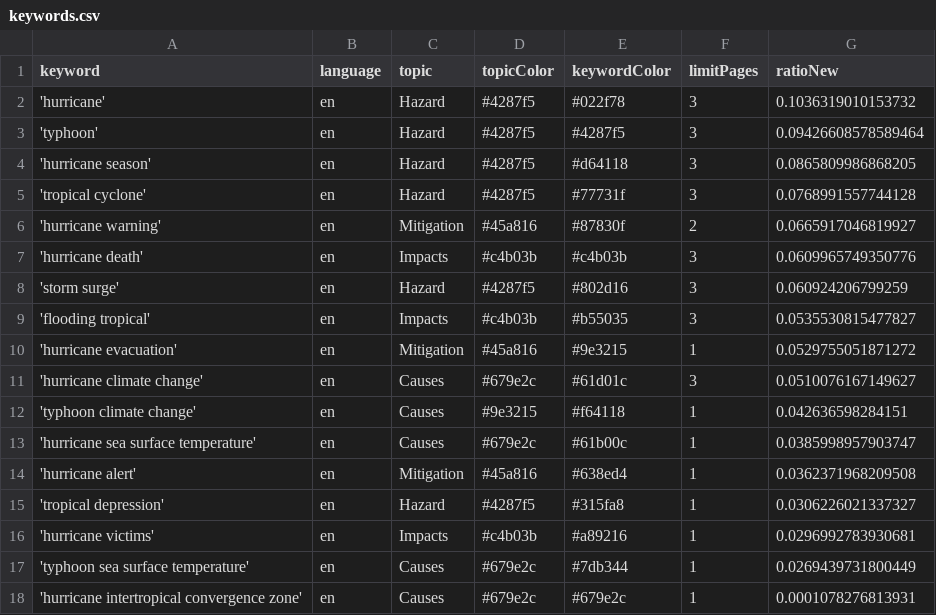
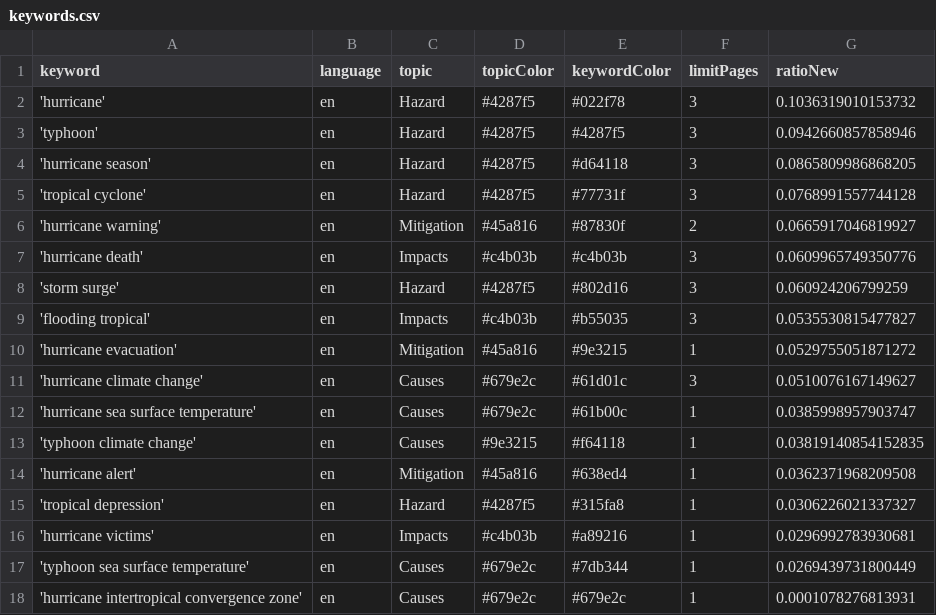
Before and after one commit to jens-news/hurricaneIsComing, a CSV file: keywords.csv, drawn as a sheet.

Commit message:
Commit from GitHub Actions (harvest:0.0)

```diff
--- a/keywords.csv
+++ b/keywords.csv
@@ -2,3 +2,3 @@ keyword,language,topic,topicColor,keywordColor,limitPages,ratioNew
 'hurricane',en,Hazard,#4287f5,#022f78,3,0.1036319010153732
-'typhoon',en,Hazard,#4287f5,#4287f5,3,0.09426608578589464
+'typhoon',en,Hazard,#4287f5,#4287f5,3,0.0942660857858946
 'hurricane season',en,Hazard,#4287f5,#d64118,3,0.0865809986868205
@@ -11,4 +11,4 @@ keyword,language,topic,topicColor,keywordColor,limitPages,ratioNew
 'hurricane climate change',en,Causes,#679e2c,#61d01c,3,0.0510076167149627
-'typhoon climate change',en,Causes,#9e3215,#f64118,1,0.042636598284151
 'hurricane sea surface temperature',en,Causes,#679e2c,#61b00c,1,0.0385998957903747
+'typhoon climate change',en,Causes,#9e3215,#f64118,1,0.03819140854152835
 'hurricane alert',en,Mitigation,#45a816,#638ed4,1,0.0362371968209508
```
